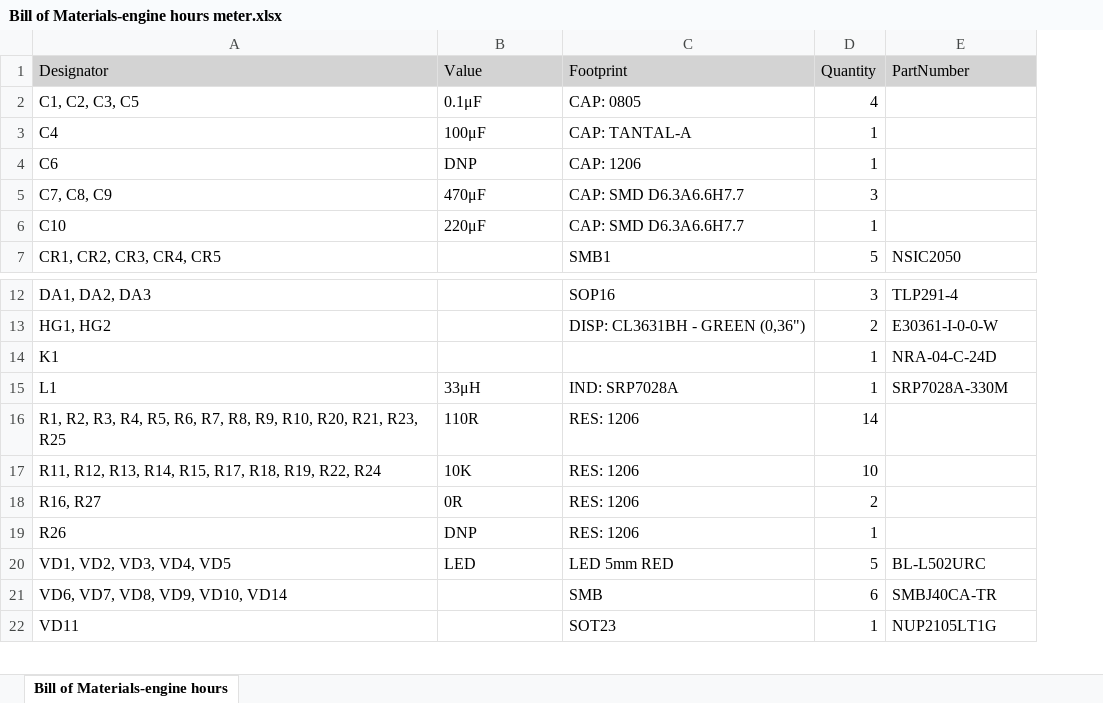
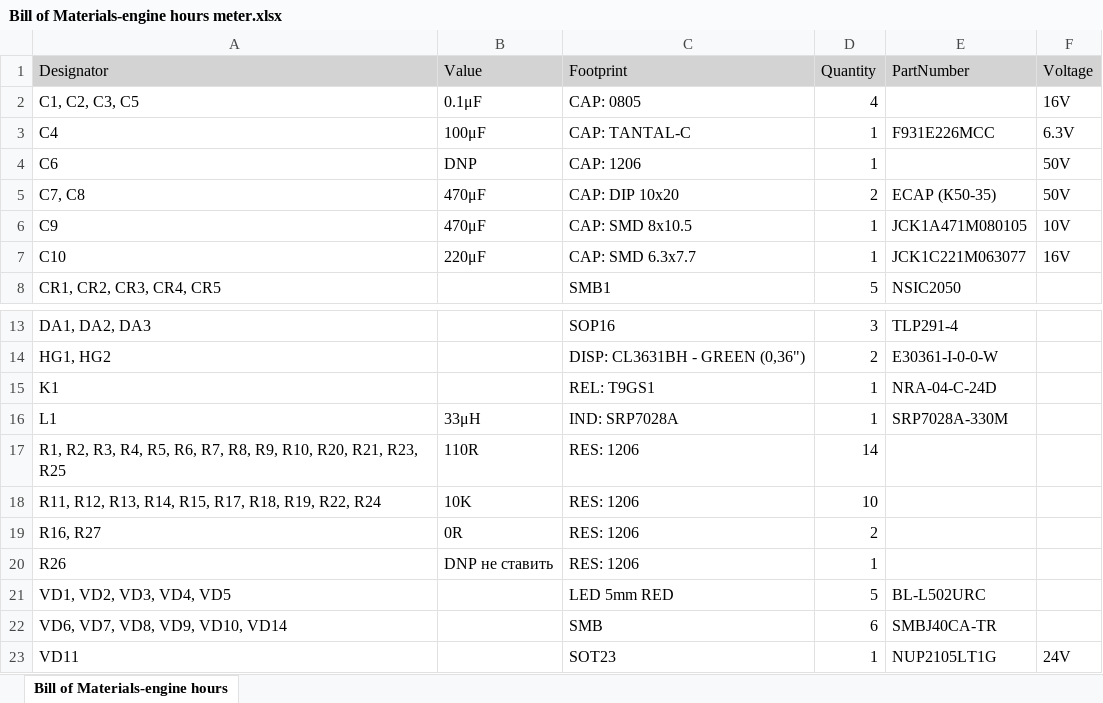
Before and after one commit to Roman9404/engine-hours-meter, an Excel workbook: Project Outputs for engine hours meter/BOM/Bill of Materials-engine hours meter.xlsx, sheet Bill of Materials-engine hours, drawn as a sheet; only a part is shown, gaps mark what is left out; values as stored, in another font and other column widths than the file's, no borders; removed rows and columns are numbered as before the commit, all else as after; the diff names each change by its address in the sheet, - before the commit and + after, or states it on an @@ line.

```diff
--- a/Project Outputs for engine hours meter/BOM/Bill of Materials-engine hours meter.xlsx (sheet Bill of Materials-engine hours)
+++ b/Project Outputs for engine hours meter/BOM/Bill of Materials-engine hours meter.xlsx (sheet Bill of Materials-engine hours)
+column F (Voltage), rows 2-4: 16V | 6.3V | 50V; row 7: 16V; row 23: 24V
-C3 (Footprint): CAP: TANTAL-A
+C3 (Footprint): CAP: TANTAL-C
-E3 (PartNumber): (empty)
+E3 (PartNumber): F931E226MCC
-row 5: C7, C8, C9 | 470μF | CAP: SMD D6.3A6.6H7.7 | 3
+row 5: C7, C8 | 470μF | CAP: DIP 10x20 | 2 | ECAP (К50-35) | 50V
+row 6: C9 | 470μF | CAP: SMD 8x10.5 | 1 | JCK1A471M080105 | 10V
-C7 (Footprint): CAP: SMD D6.3A6.6H7.7
+C7 (Footprint): CAP: SMD 6.3x7.7
-E7 (PartNumber): (empty)
+E7 (PartNumber): JCK1C221M063077
-C15 (Footprint): (empty)
+C15 (Footprint): REL: T9GS1
-B20 (Value): DNP
+B20 (Value): DNP не ставить
-B21 (Value): LED
+B21 (Value): (empty)
```
Also changed, not shown: 6 other files.
